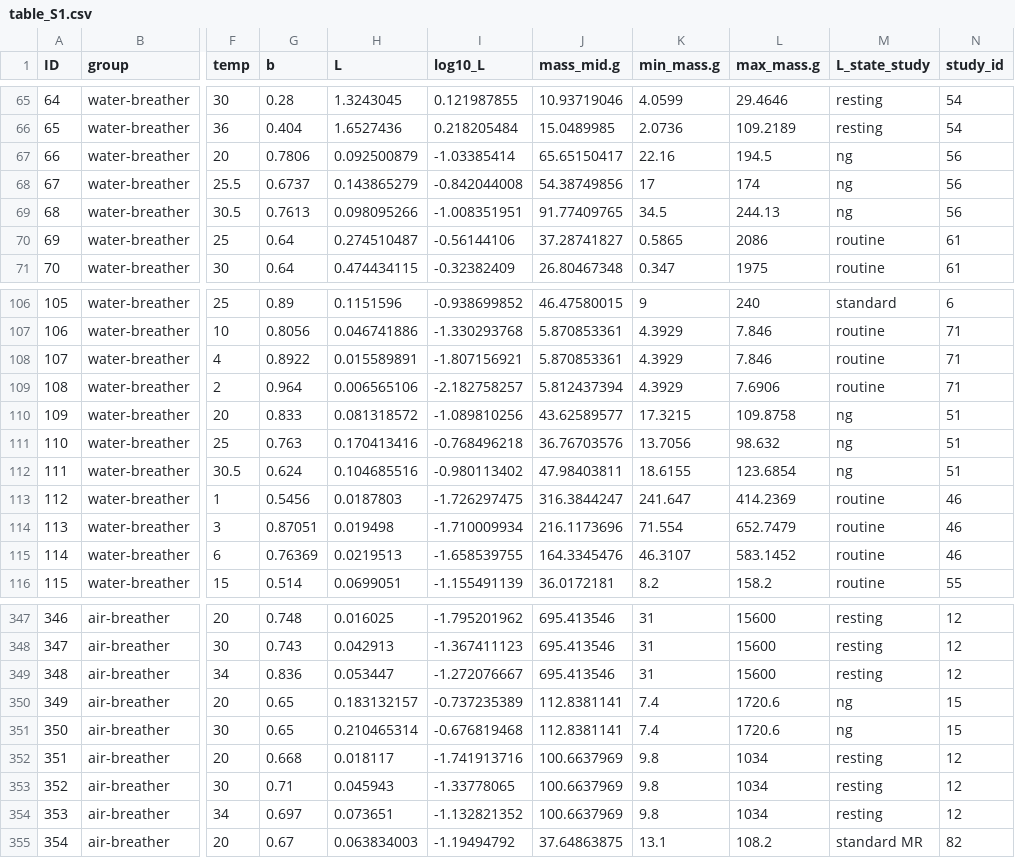
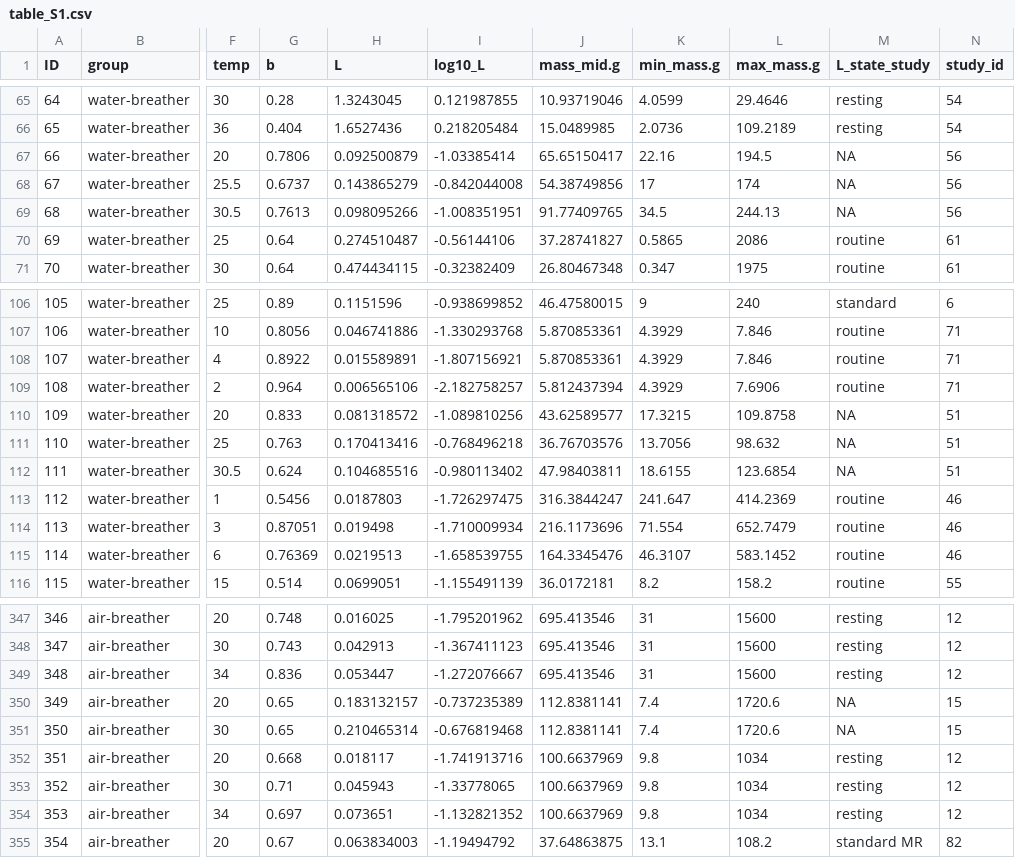
Before and after one commit to GuilleGarciaG/Metabolic_scaling_ectothermic_vertebrates, a CSV file: table_S1.csv, drawn as a sheet; only a part is shown, gaps mark what is left out; the diff covers the shown part only; the diff names each change by its address in the sheet, - before the commit and + after, or states it on an @@ line.

```diff
--- a/table_S1.csv
+++ b/table_S1.csv
-M67:M69 (L_state_study): ng
+M67:M69 (L_state_study): NA
-M110:M112 (L_state_study): ng
+M110:M112 (L_state_study): NA
-M350:M351 (L_state_study): ng
+M350:M351 (L_state_study): NA
```
Also changed, not shown: 18 edited cells elsewhere in this file.
